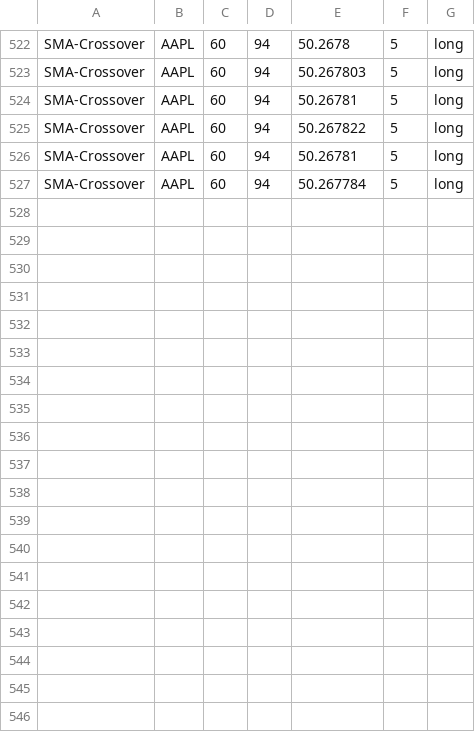
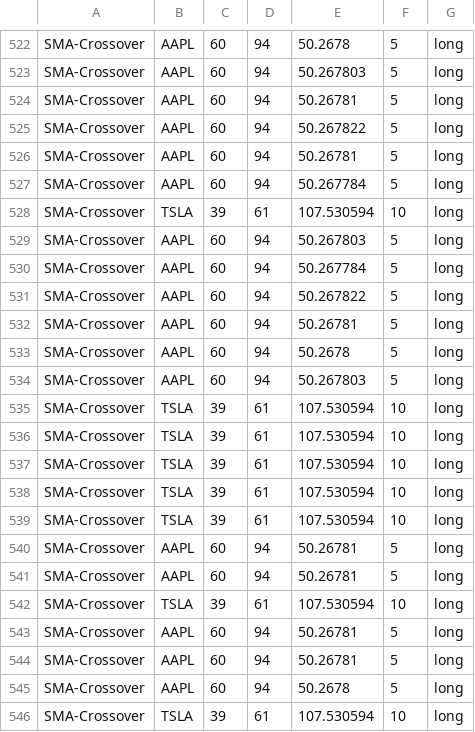
Before and after one commit to webclinic017/Stock-Analyser-Trader, a CSV file: IA/Proof Of Concept/data/simulation-result.csv, drawn as a sheet; only a part is shown, gaps mark what is left out.

```diff
--- a/IA/Proof Of Concept/data/simulation-result.csv
+++ b/IA/Proof Of Concept/data/simulation-result.csv
@@ -527 +527,20 @@ SMA-Crossover,AAPL,60,94,50.26781,5,long
 SMA-Crossover,AAPL,60,94,50.267784,5,long
+SMA-Crossover,TSLA,39,61,107.530594,10,long
+SMA-Crossover,AAPL,60,94,50.267803,5,long
+SMA-Crossover,AAPL,60,94,50.267784,5,long
+SMA-Crossover,AAPL,60,94,50.267822,5,long
+SMA-Crossover,AAPL,60,94,50.26781,5,long
+SMA-Crossover,AAPL,60,94,50.2678,5,long
+SMA-Crossover,AAPL,60,94,50.267803,5,long
+SMA-Crossover,TSLA,39,61,107.530594,10,long
+SMA-Crossover,TSLA,39,61,107.530594,10,long
+SMA-Crossover,TSLA,39,61,107.530594,10,long
+SMA-Crossover,TSLA,39,61,107.530594,10,long
+SMA-Crossover,TSLA,39,61,107.530594,10,long
+SMA-Crossover,AAPL,60,94,50.26781,5,long
+SMA-Crossover,AAPL,60,94,50.26781,5,long
+SMA-Crossover,TSLA,39,61,107.530594,10,long
+SMA-Crossover,AAPL,60,94,50.26781,5,long
+SMA-Crossover,AAPL,60,94,50.26781,5,long
+SMA-Crossover,AAPL,60,94,50.2678,5,long
+SMA-Crossover,TSLA,39,61,107.530594,10,long
```
Also changed, not shown: 17 other files.
